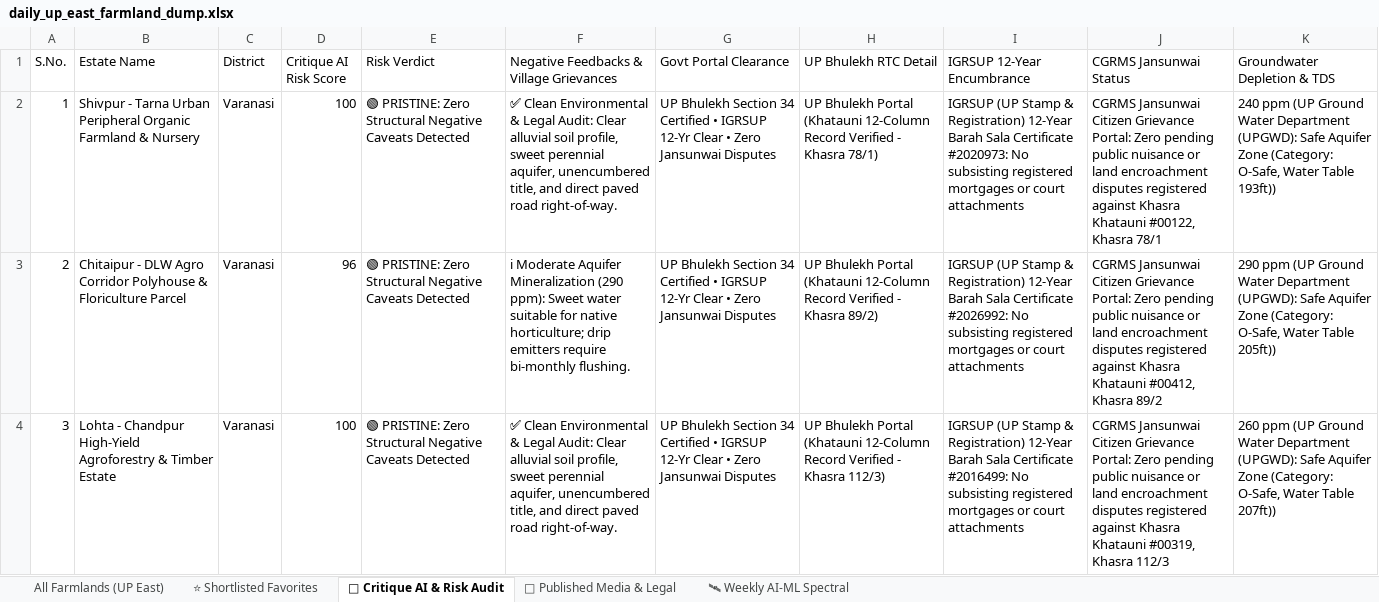
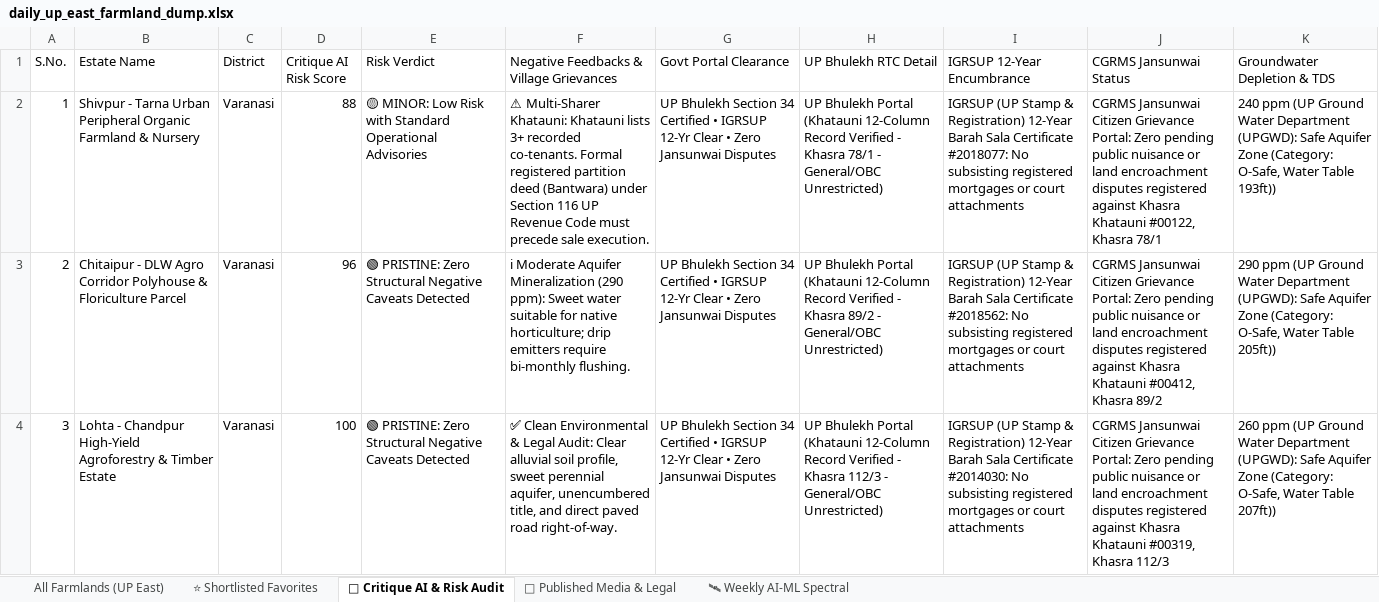
Before and after one commit to purntripathi-cmd/UP-East-Farmlands, an Excel workbook: data/daily_up_east_farmland_dump.xlsx, sheet 🤖 Critique AI & Risk Audit, drawn as a sheet; only a part is shown; values as stored, in another font and other column widths than the file's, no borders; the diff covers the shown part only; the diff names each change by its address in the sheet, - before the commit and + after, or states it on an @@ line.

```diff
--- a/data/daily_up_east_farmland_dump.xlsx (sheet 🤖 Critique AI & Risk Audit)
+++ b/data/daily_up_east_farmland_dump.xlsx (sheet 🤖 Critique AI & Risk Audit)
-D2 (Critique AI Risk Score): 100
+D2 (Critique AI Risk Score): 88
-E2 (Risk Verdict): 🟢 PRISTINE: Zero Structural Negative Caveats Detected
+E2 (Risk Verdict): 🟡 MINOR: Low Risk with Standard Operational Advisories
-F2: ✅ Clean Environmental & Legal Audit: Clear alluvial soil profile, sweet perennial aquifer, unencumbered title, and direct paved road right-of-way.
+F2: ⚠ Multi-Sharer Khatauni: Khatauni lists 3+ recorded co-tenants. Formal registered partition deed (Bantwara) under Section 116 UP Revenue Code must precede sale execution.
-H2 (UP Bhulekh RTC Detail): …- Khasra 78/1)
+H2 (UP Bhulekh RTC Detail): …- Khasra 78/1 - General/OBC Unrestricted)
-I2 (IGRSUP 12-Year Encumbrance): …Sala Certificate #2020973: No subsisting…
+I2 (IGRSUP 12-Year Encumbrance): …Sala Certificate #2018077: No subsisting…
-H3 (UP Bhulekh RTC Detail): …- Khasra 89/2)
+H3 (UP Bhulekh RTC Detail): …- Khasra 89/2 - General/OBC Unrestricted)
-I3 (IGRSUP 12-Year Encumbrance): …Sala Certificate #2026992: No subsisting…
+I3 (IGRSUP 12-Year Encumbrance): …Sala Certificate #2018562: No subsisting…
-H4 (UP Bhulekh RTC Detail): …- Khasra 112/3)
+H4 (UP Bhulekh RTC Detail): …- Khasra 112/3 - General/OBC Unrestricted)
-I4 (IGRSUP 12-Year Encumbrance): …Sala Certificate #2016499: No subsisting…
+I4 (IGRSUP 12-Year Encumbrance): …Sala Certificate #2014030: No subsisting…
```
Also changed, not shown: 24 added rows and 389 edited cells elsewhere in this sheet, sheet All Farmlands (UP East), sheet ⭐ Shortlisted Favorites, sheet 🛰 Weekly AI-ML Spectral, sheet 📰 Published Media & Legal, 6 other files.
